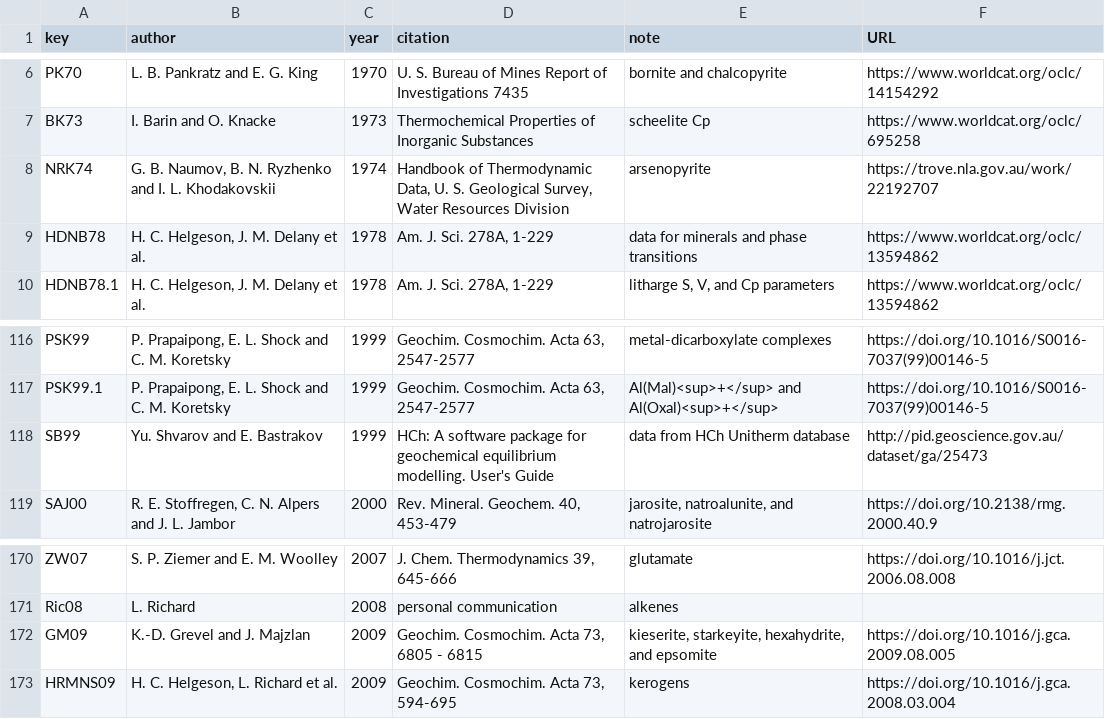
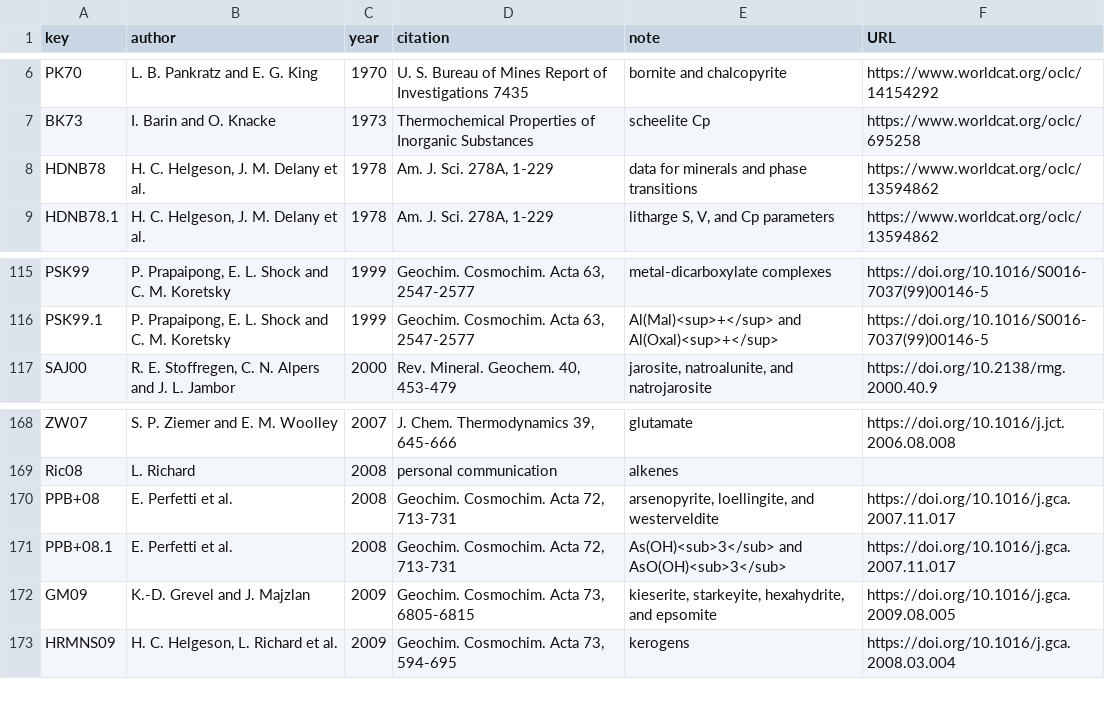
Before and after one commit to jedick/CHNOSZ, a CSV file: inst/extdata/OBIGT/refs.csv, drawn as a sheet; only a part is shown, gaps mark what is left out.

```diff
--- a/inst/extdata/OBIGT/refs.csv
+++ b/inst/extdata/OBIGT/refs.csv
@@ -7,3 +7,2 @@ PK70,"L. B. Pankratz and E. G. King",1970,"U. S. Bureau of Mines Report of Inves
 BK73,"I. Barin and O. Knacke",1973,"Thermochemical Properties of Inorganic Substances","scheelite Cp",https://www.worldcat.org/oclc/695258
-NRK74,"G. B. Naumov, B. N. Ryzhenko and I. L. Khodakovskii",1974,"Handbook of Thermodynamic Data, U. S. Geological Survey, Water Resources Division",arsenopyrite,https://trove.nla.gov.au/work/22192707
 HDNB78,"H. C. Helgeson, J. M. Delany et al.",1978,"Am. J. Sci. 278A, 1-229","data for minerals and phase transitions",https://www.worldcat.org/oclc/13594862
@@ -117,3 +116,2 @@ PSK99,"P. Prapaipong, E. L. Shock and C. M. Koretsky",1999,"Geochim. Cosmochim.
 PSK99.1,"P. Prapaipong, E. L. Shock and C. M. Koretsky",1999,"Geochim. Cosmochim. Acta 63, 2547-2577","Al(Mal)<sup>+</sup> and Al(Oxal)<sup>+</sup>",https://doi.org/10.1016/S0016-7037(99)00146-5
-SB99,"Yu. Shvarov and E. Bastrakov",1999,"HCh: A software package for geochemical equilibrium modelling. User's Guide","data from HCh Unitherm database",http://pid.geoscience.gov.au/dataset/ga/25473
 SAJ00,"R. E. Stoffregen, C. N. Alpers and J. L. Jambor",2000,"Rev. Mineral. Geochem. 40, 453-479","jarosite, natroalunite, and natrojarosite",https://doi.org/10.2138/rmg.2000.40.9
@@ -171,3 +169,5 @@ ZW07,"S. P. Ziemer and E. M. Woolley",2007,"J. Chem. Thermodynamics 39, 645-666"
 Ric08,"L. Richard",2008,"personal communication",alkenes,
-GM09,"K.-D. Grevel and J. Majzlan",2009,"Geochim. Cosmochim. Acta 73, 6805 - 6815","kieserite, starkeyite, hexahydrite, and epsomite",https://doi.org/10.1016/j.gca.2009.08.005
+PPB+08,"E. Perfetti et al.",2008,"Geochim. Cosmochim. Acta 72, 713-731","arsenopyrite, loellingite, and westerveldite",https://doi.org/10.1016/j.gca.2007.11.017
+PPB+08.1,"E. Perfetti et al.",2008,"Geochim. Cosmochim. Acta 72, 713-731","As(OH)<sub>3</sub> and AsO(OH)<sub>3</sub>",https://doi.org/10.1016/j.gca.2007.11.017
+GM09,"K.-D. Grevel and J. Majzlan",2009,"Geochim. Cosmochim. Acta 73, 6805-6815","kieserite, starkeyite, hexahydrite, and epsomite",https://doi.org/10.1016/j.gca.2009.08.005
 HRMNS09,"H. C. Helgeson, L. Richard et al.",2009,"Geochim. Cosmochim. Acta 73, 594-695",kerogens,https://doi.org/10.1016/j.gca.2008.03.004
```
Also changed, not shown: inst/extdata/OBIGT/inorganic_aq.csv, inst/extdata/OBIGT/inorganic_cr.csv, 7 other files.
